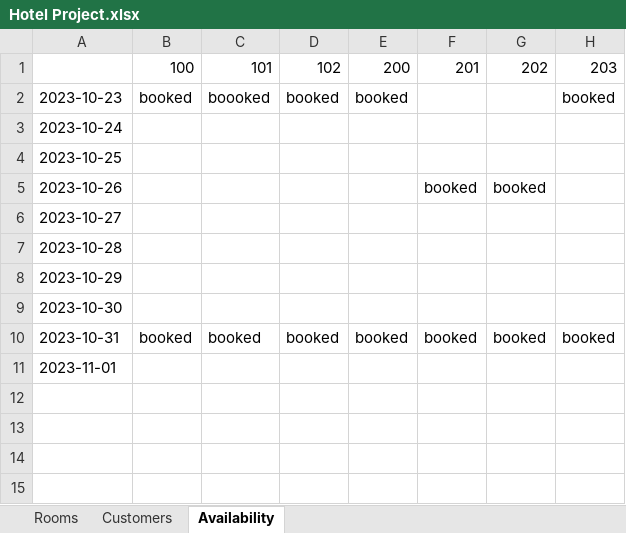
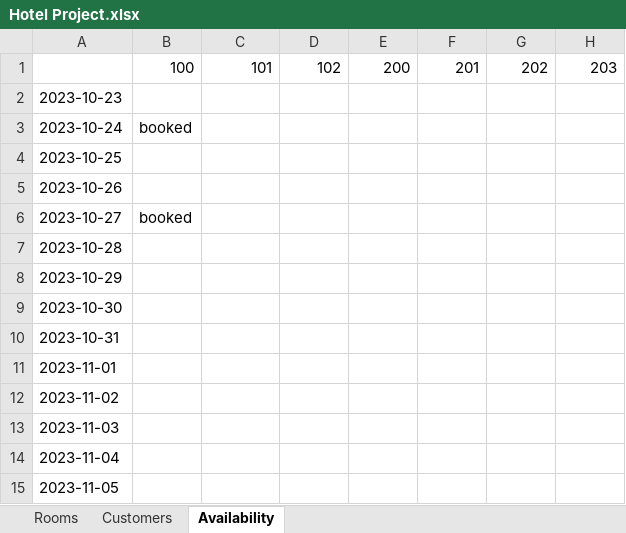
Before and after one commit to josegodinez25/Bit-by-Bit, an Excel workbook: HotelProject/Hotel Project.xlsx, sheet Availability, drawn as a sheet; values as stored, in another font and other column widths than the file's, no borders; the diff names each change by its address in the sheet, - before the commit and + after, or states it on an @@ line.

```diff
--- a/HotelProject/Hotel Project.xlsx (sheet Availability)
+++ b/HotelProject/Hotel Project.xlsx (sheet Availability)
-B2: booked
+B2: (empty)
-C2: boooked
+C2: (empty)
-D2: booked
+D2: (empty)
-E2: booked
+E2: (empty)
-H2: booked
+H2: (empty)
-B3: (empty)
+B3: booked
-F5: booked
+F5: (empty)
-G5: booked
+G5: (empty)
-B6: (empty)
+B6: booked
-B10: booked
+B10: (empty)
-C10: booked
+C10: (empty)
-D10: booked
+D10: (empty)
-E10: booked
+E10: (empty)
-F10: booked
+F10: (empty)
-G10: booked
+G10: (empty)
-H10: booked
+H10: (empty)
+row 12: 2023-11-02
+row 13: 2023-11-03
+row 14: 2023-11-04
+row 15: 2023-11-05
```
Also changed, not shown: sheet Customers, 6 other files.
